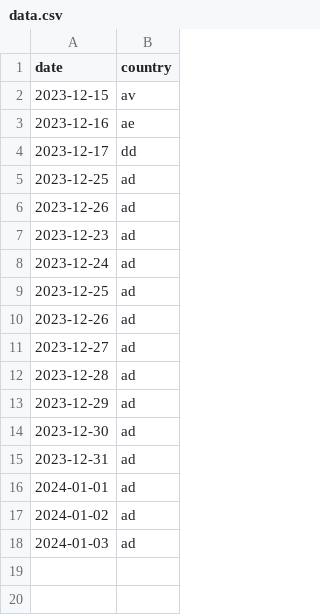
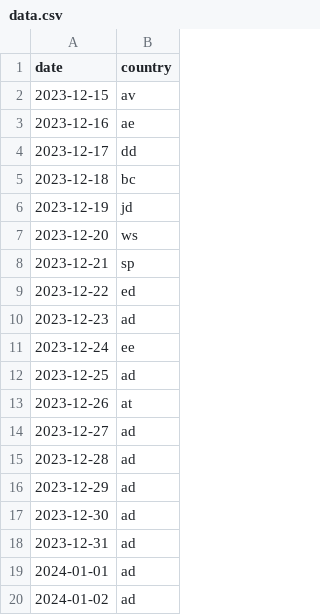
Before and after one commit to melaniewalsh/versedle, a CSV file: public/data.csv, drawn as a sheet; only a part is shown; the shorter side is filled out with more unchanged rows.

```diff
--- a/public/data.csv
+++ b/public/data.csv
@@ -4,8 +4,11 @@ date,country
 2023-12-17,dd
+2023-12-18,bc
+2023-12-19,jd
+2023-12-20,ws
+2023-12-21,sp
+2023-12-22,ed
+2023-12-23,ad
+2023-12-24,ee
 2023-12-25,ad
-2023-12-26,ad
-2023-12-23,ad
-2023-12-24,ad
-2023-12-25,ad
-2023-12-26,ad
+2023-12-26,at
 2023-12-27,ad
```
Also changed, not shown: 3 other files.
